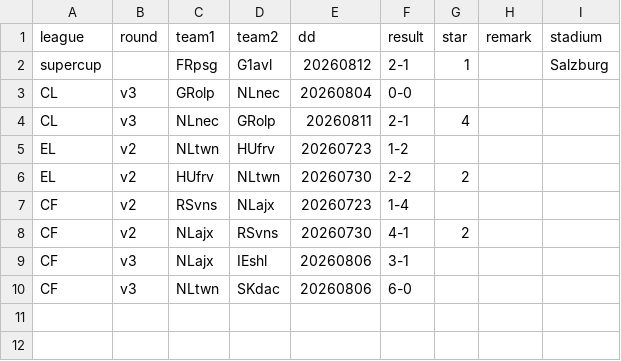
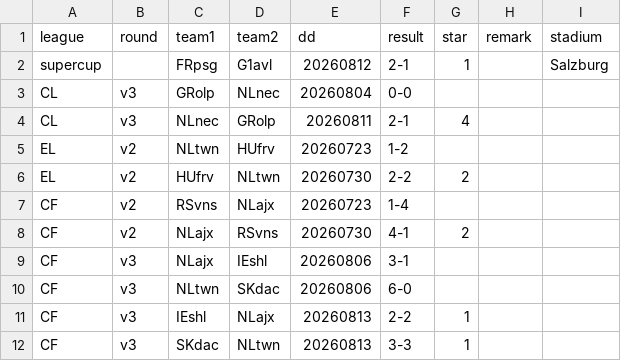
Before and after one commit to epsig/shob, a CSV file: data/sport/europacup/europacup_2026_2027.csv, drawn as a sheet; the diff names each change by its address in the sheet, - before the commit and + after, or states it on an @@ line.

```diff
--- a/data/sport/europacup/europacup_2026_2027.csv
+++ b/data/sport/europacup/europacup_2026_2027.csv
+row 11: CF | v3 | IEshl | NLajx | 20260813 | 2-2 | 1
+row 12: CF | v3 | SKdac | NLtwn | 20260813 | 3-3 | 1
```
Also changed, not shown: 1 other file.
